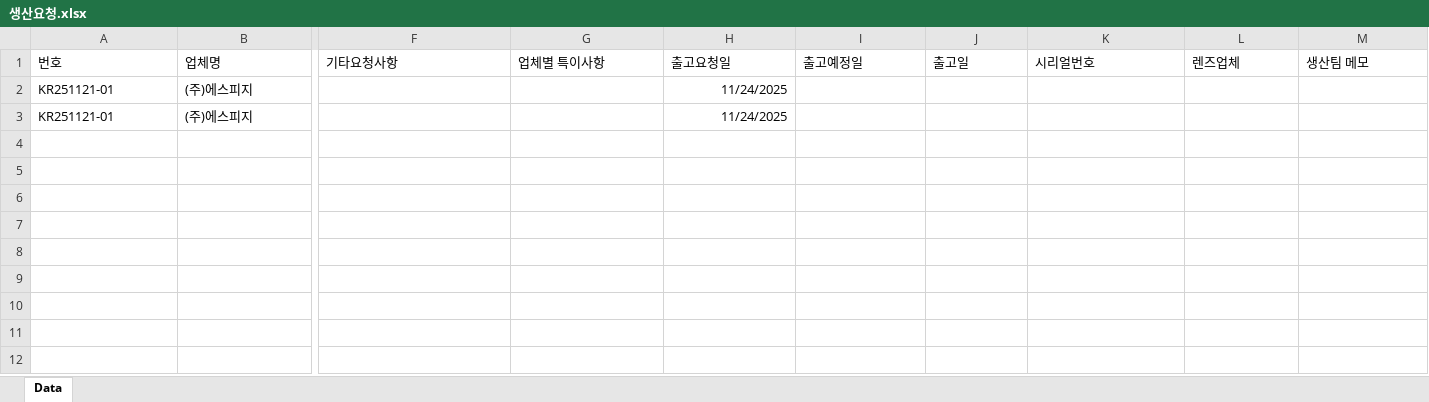
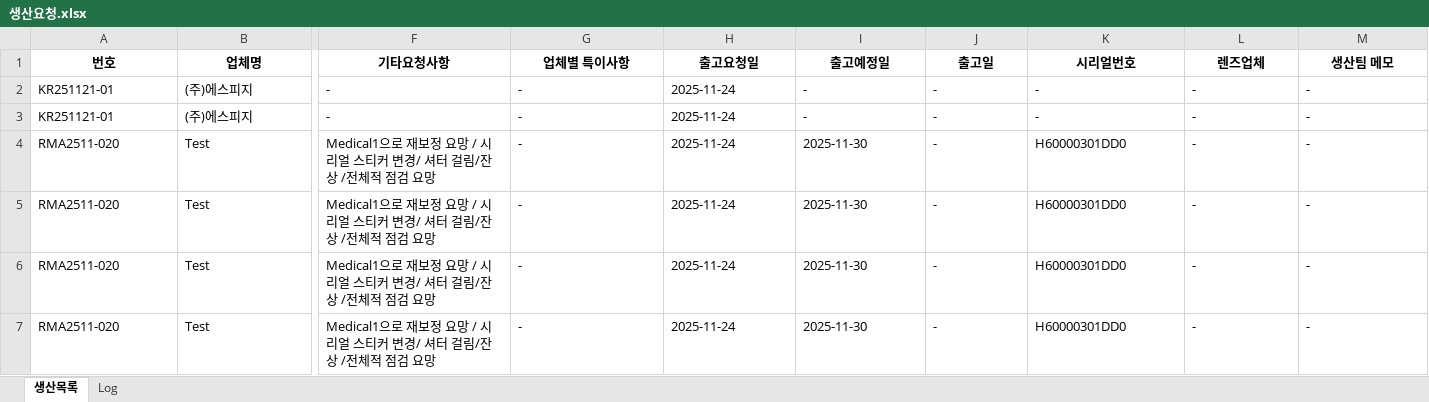
Before and after one commit to sue9010/251124_ProductionManager, an Excel workbook: 생산요청.xlsx, sheet 생산목록, drawn as a sheet; only a part is shown, gaps mark what is left out; values as stored, in another font and other column widths than the file's, no borders; rows hold the shown columns only; the diff covers the shown part only; the diff names each change by its address in the sheet, - before the commit and + after, or states it on an @@ line.

```diff
--- a/생산요청.xlsx (sheet 생산목록)
+++ b/생산요청.xlsx (sheet 생산목록)
-sheet tab: Data
+sheet tab: 생산목록
+sheet tab: Log
@@ A1:M1 bold: off → on, alignment: left → center @@
-F2:F3 (기타요청사항): (empty)
+F2:F3 (기타요청사항): -
-G2:G3 (업체별 특이사항): (empty)
+G2:G3 (업체별 특이사항): -
-H2:H3 (출고요청일): 11/24/2025
+H2:H3 (출고요청일): 2025-11-24
-I2:I3 (출고예정일): (empty)
+I2:I3 (출고예정일): -
-J2:J3 (출고일): (empty)
+J2:J3 (출고일): -
-K2:K3 (시리얼번호): (empty)
+K2:K3 (시리얼번호): -
-L2:L3 (렌즈업체): (empty)
+L2:L3 (렌즈업체): -
-M2:M3 (생산팀 메모): (empty)
+M2:M3 (생산팀 메모): -
+row 4: RMA2511-020 | Test | Medical1으로 재보정 요망 / 시리얼 스티커 변경/ 셔터 걸림/잔상 /전체적 점검 요망 | - | 2025-11-24 | 2025-11-30 | - | H60000301DD0 | - | -
+row 5: RMA2511-020 | Test | Medical1으로 재보정 요망 / 시리얼 스티커 변경/ 셔터 걸림/잔상 /전체적 점검 요망 | - | 2025-11-24 | 2025-11-30 | - | H60000301DD0 | - | -
+row 6: RMA2511-020 | Test | Medical1으로 재보정 요망 / 시리얼 스티커 변경/ 셔터 걸림/잔상 /전체적 점검 요망 | - | 2025-11-24 | 2025-11-30 | - | H60000301DD0 | - | -
+row 7: RMA2511-020 | Test | Medical1으로 재보정 요망 / 시리얼 스티커 변경/ 셔터 걸림/잔상 /전체적 점검 요망 | - | 2025-11-24 | 2025-11-30 | - | H60000301DD0 | - | -
```
Also changed, not shown: cell formats elsewhere in this sheet, 3 other files.
